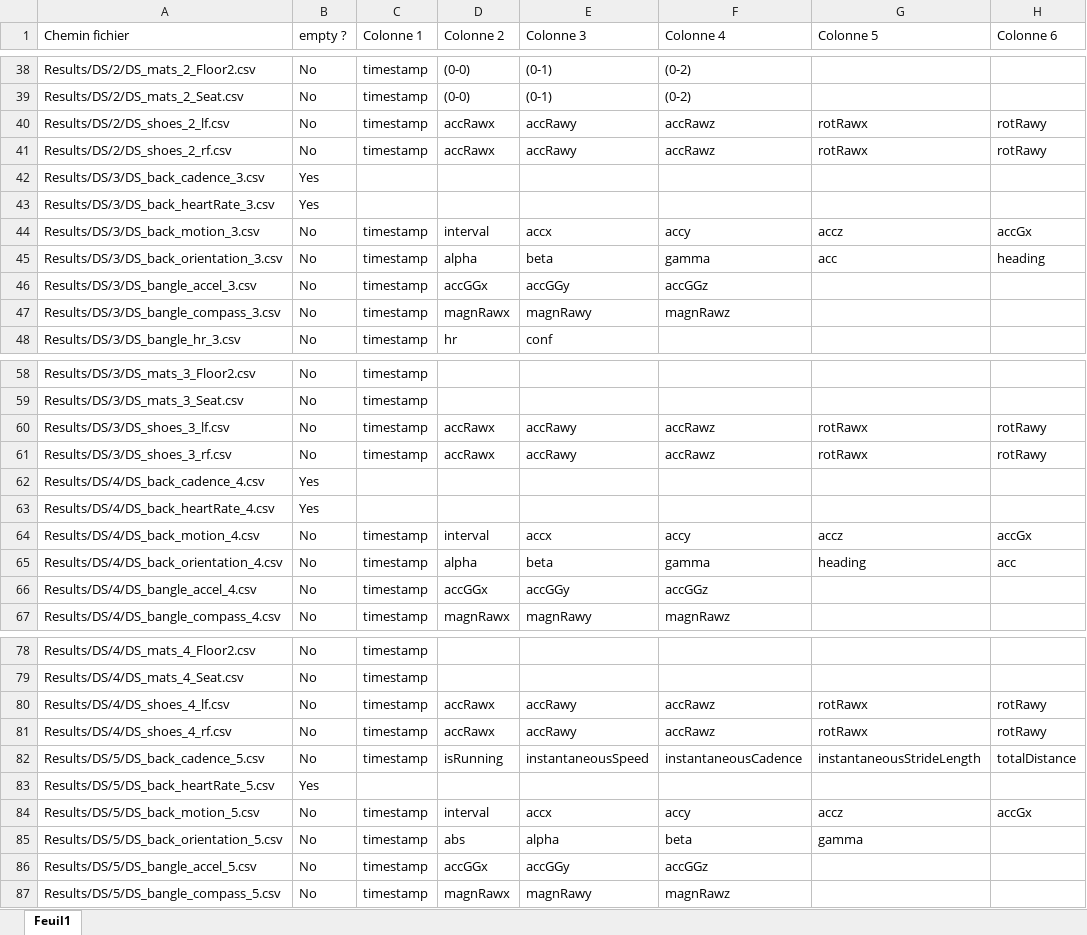
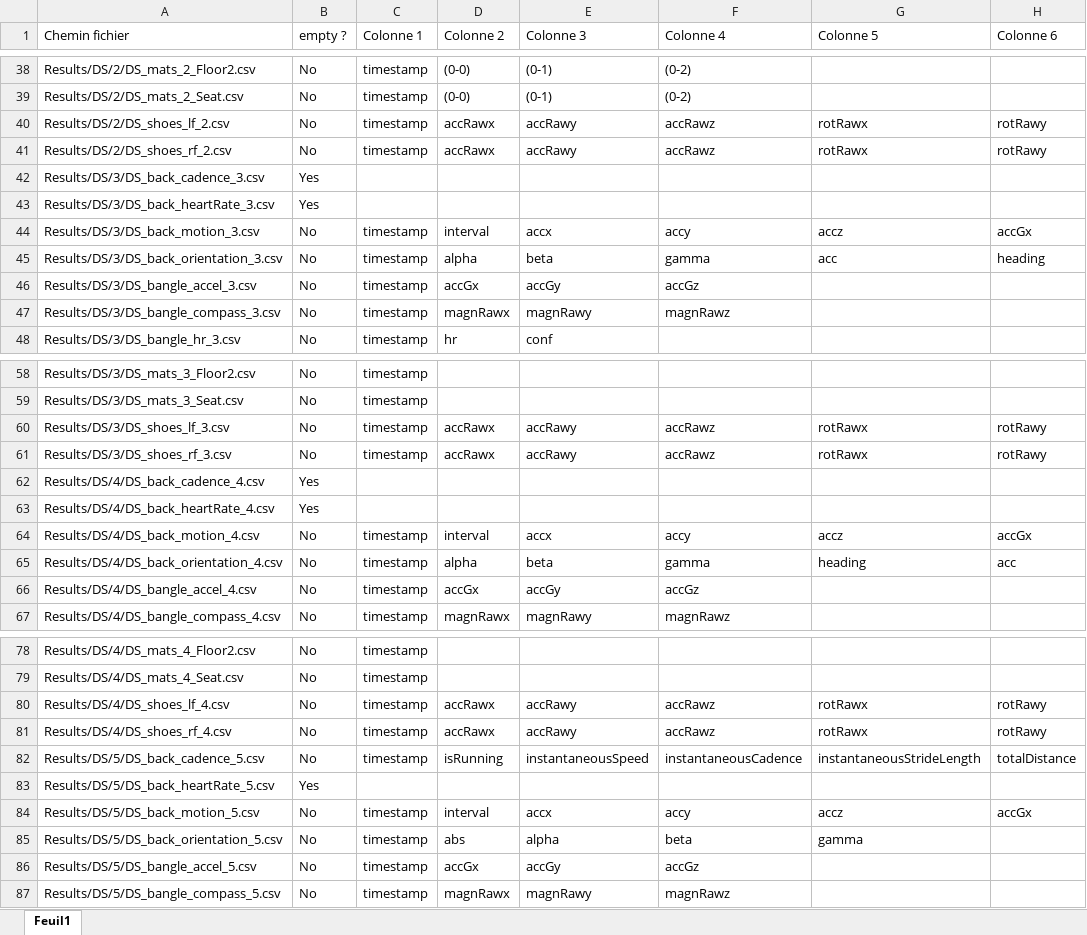
Before and after one commit to dariosalvi78/Malisa-Dataset, an Excel workbook: Details_CSV.xlsx, sheet Feuil1, drawn as a sheet; only a part is shown, gaps mark what is left out; values as stored, in another font and other column widths than the file's, no borders; the diff covers the shown part only; the diff names each change by its address in the sheet, - before the commit and + after, or states it on an @@ line.

Commit message:
Commit maj details csv

```diff
--- a/Details_CSV.xlsx (sheet Feuil1)
+++ b/Details_CSV.xlsx (sheet Feuil1)
-A40 (Chemin fichier): Results/DS/2/DS_shoes_2_lf.csv
+A40 (Chemin fichier): Results/DS/2/DS_shoes_lf_2.csv
-A41 (Chemin fichier): Results/DS/2/DS_shoes_2_rf.csv
+A41 (Chemin fichier): Results/DS/2/DS_shoes_rf_2.csv
-D46 (Colonne 2): accGGx
+D46 (Colonne 2): accGx
-E46 (Colonne 3): accGGy
+E46 (Colonne 3): accGy
-F46 (Colonne 4): accGGz
+F46 (Colonne 4): accGz
-A60 (Chemin fichier): Results/DS/3/DS_shoes_3_lf.csv
+A60 (Chemin fichier): Results/DS/3/DS_shoes_lf_3.csv
-A61 (Chemin fichier): Results/DS/3/DS_shoes_3_rf.csv
+A61 (Chemin fichier): Results/DS/3/DS_shoes_rf_3.csv
-D66 (Colonne 2): accGGx
+D66 (Colonne 2): accGx
-E66 (Colonne 3): accGGy
+E66 (Colonne 3): accGy
-F66 (Colonne 4): accGGz
+F66 (Colonne 4): accGz
-A80 (Chemin fichier): Results/DS/4/DS_shoes_4_lf.csv
+A80 (Chemin fichier): Results/DS/4/DS_shoes_lf_4.csv
-A81 (Chemin fichier): Results/DS/4/DS_shoes_4_rf.csv
+A81 (Chemin fichier): Results/DS/4/DS_shoes_rf_4.csv
-D86 (Colonne 2): accGGx
+D86 (Colonne 2): accGx
-E86 (Colonne 3): accGGy
+E86 (Colonne 3): accGy
-F86 (Colonne 4): accGGz
+F86 (Colonne 4): accGz
```
Also changed, not shown: 277 edited cells elsewhere in this sheet.
